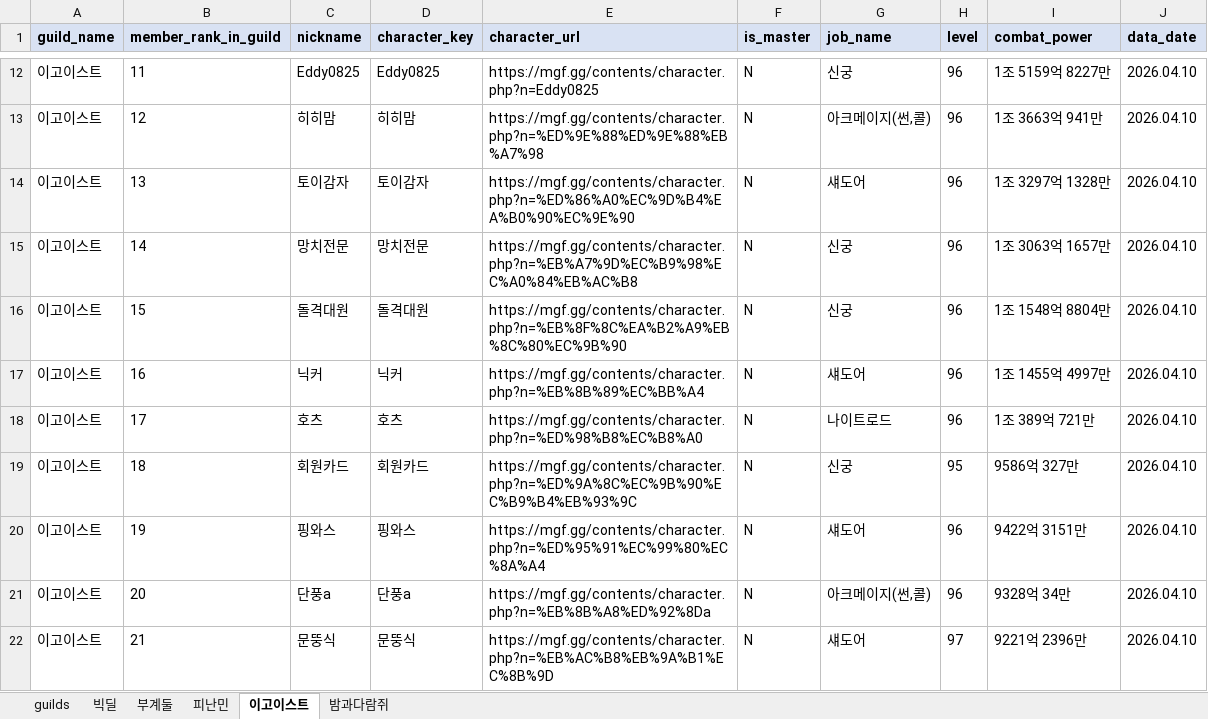
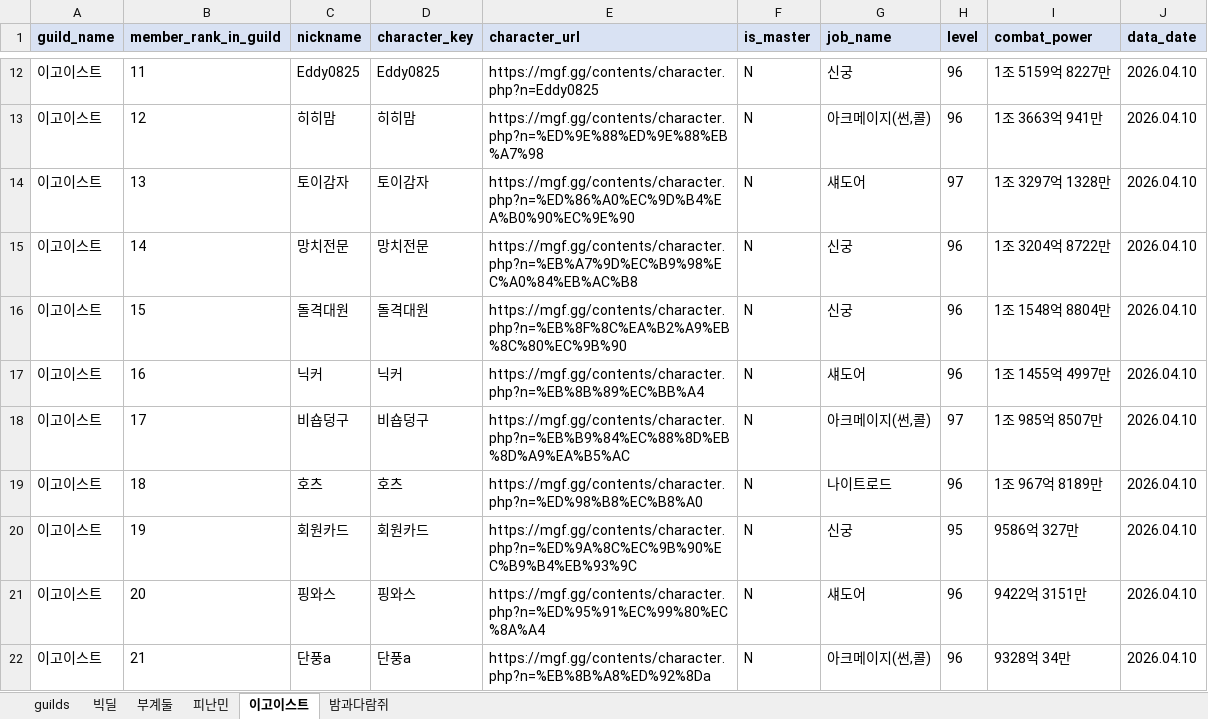
Before and after one commit to pogas/mgf_guild_match, an Excel workbook: reports/빅딜/빅딜_league_mgf_report.xlsx, sheet 이고이스트, drawn as a sheet; only a part is shown, gaps mark what is left out; values as stored, in another font and other column widths than the file's, no borders; the diff covers the shown part only; the diff names each change by its address in the sheet, - before the commit and + after, or states it on an @@ line.

Commit message:
build: 빅딜 대항전 산출물 갱신
Ultraworked with [Sisyphus](https://github.com/code-yeongyu/oh-my-openagent)

Co-authored-by: Sisyphus <clio-agent@sisyphuslabs.ai>

```diff
--- a/reports/빅딜/빅딜_league_mgf_report.xlsx (sheet 이고이스트)
+++ b/reports/빅딜/빅딜_league_mgf_report.xlsx (sheet 이고이스트)
-H14 (level): 96
+H14 (level): 97
-I15 (combat_power): 1조 3063억 1657만
+I15 (combat_power): 1조 3204억 8722만
-C18 (nickname): 호츠
+C18 (nickname): 비숍덩구
-D18 (character_key): 호츠
+D18 (character_key): 비숍덩구
-E18 (character_url): https://mgf.gg/contents/character.php?n=%ED%98%B8%EC%B8%A0
+E18 (character_url): https://mgf.gg/contents/character.php?n=%EB%B9%84%EC%88%8D%EB%8D%A9%EA%B5%AC
-G18 (job_name): 나이트로드
+G18 (job_name): 아크메이지(썬,콜)
-H18 (level): 96
+H18 (level): 97
-I18 (combat_power): 1조 389억 721만
+I18 (combat_power): 1조 985억 8507만
-C19 (nickname): 회원카드
+C19 (nickname): 호츠
-D19 (character_key): 회원카드
+D19 (character_key): 호츠
-E19 (character_url): https://mgf.gg/contents/character.php?n=%ED%9A%8C%EC%9B%90%EC%B9%B4%EB%93%9C
+E19 (character_url): https://mgf.gg/contents/character.php?n=%ED%98%B8%EC%B8%A0
-G19 (job_name): 신궁
+G19 (job_name): 나이트로드
-H19 (level): 95
+H19 (level): 96
-I19 (combat_power): 9586억 327만
+I19 (combat_power): 1조 967억 8189만
-C20 (nickname): 핑와스
+C20 (nickname): 회원카드
-D20 (character_key): 핑와스
+D20 (character_key): 회원카드
-E20 (character_url): https://mgf.gg/contents/character.php?n=%ED%95%91%EC%99%80%EC%8A%A4
+E20 (character_url): https://mgf.gg/contents/character.php?n=%ED%9A%8C%EC%9B%90%EC%B9%B4%EB%93%9C
-G20 (job_name): 섀도어
+G20 (job_name): 신궁
-H20 (level): 96
+H20 (level): 95
-I20 (combat_power): 9422억 3151만
+I20 (combat_power): 9586억 327만
-C21 (nickname): 단풍a
+C21 (nickname): 핑와스
-D21 (character_key): 단풍a
+D21 (character_key): 핑와스
-E21 (character_url): https://mgf.gg/contents/character.php?n=%EB%8B%A8%ED%92%8Da
+E21 (character_url): https://mgf.gg/contents/character.php?n=%ED%95%91%EC%99%80%EC%8A%A4
-G21 (job_name): 아크메이지(썬,콜)
+G21 (job_name): 섀도어
-I21 (combat_power): 9328억 34만
+I21 (combat_power): 9422억 3151만
-C22 (nickname): 문뚱식
+C22 (nickname): 단풍a
-D22 (character_key): 문뚱식
+D22 (character_key): 단풍a
-E22 (character_url): https://mgf.gg/contents/character.php?n=%EB%AC%B8%EB%9A%B1%EC%8B%9D
+E22 (character_url): https://mgf.gg/contents/character.php?n=%EB%8B%A8%ED%92%8Da
-G22 (job_name): 섀도어
+G22 (job_name): 아크메이지(썬,콜)
-H22 (level): 97
+H22 (level): 96
-I22 (combat_power): 9221억 2396만
+I22 (combat_power): 9328억 34만
```
Also changed, not shown: 28 edited cells elsewhere in this sheet, sheet 피난민, 2 other files.
